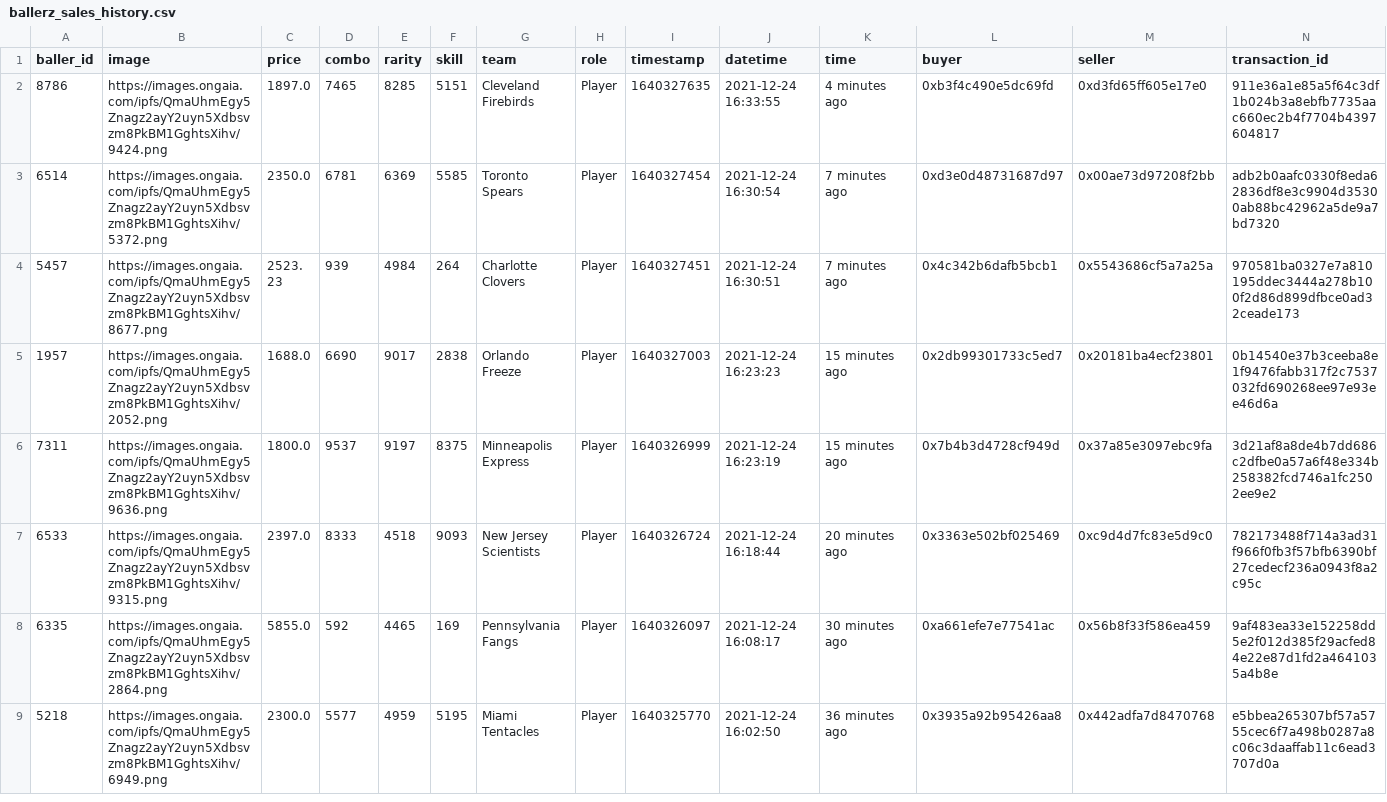
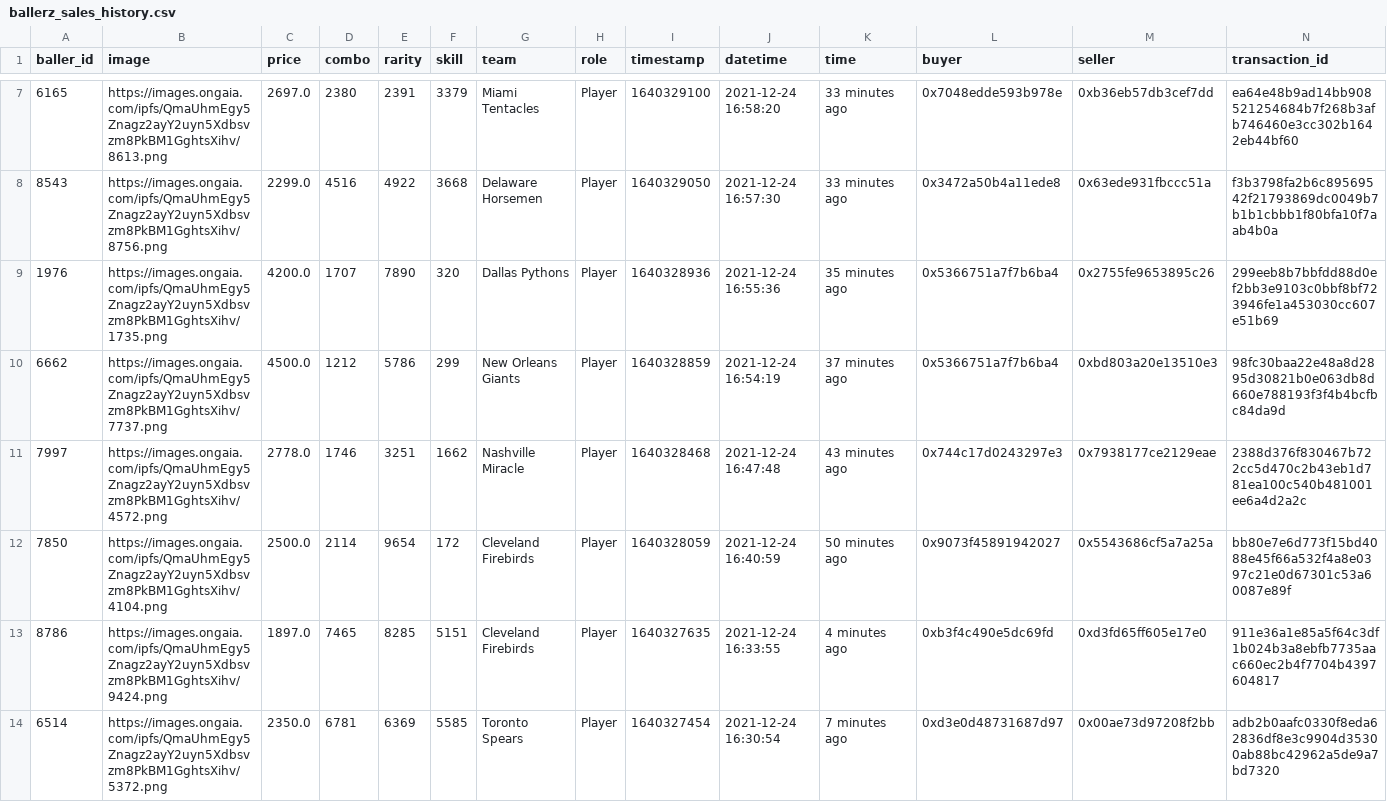
Before and after one commit to sburman/crypto-trait-viewer, a CSV file: ballerz/ballerz_sales_history.csv, drawn as a sheet; only a part is shown, gaps mark what is left out; the shorter side is filled out with more unchanged rows; the diff covers the shown part only; the diff names each change by its address in the sheet, - before the commit and + after, or states it on an @@ line.

Commit message:
Update history

```diff
--- a/ballerz/ballerz_sales_history.csv
+++ b/ballerz/ballerz_sales_history.csv
+row 7: 6165 | https://images.ongaia.com/ipfs/QmaUhmEgy5Znagz2ayY2uyn5Xdbsvzm8PkBM1GghtsXihv/8613.png | 2697.0 | 2380 | 2391 | 3379 | Miami Tentacles | Player | 1640329100 | 2021-12-24 16:58:20 | 33 minutes ago | 0x7048edde593b978e | 0xb36eb57db3cef7dd | ea64e48b9ad14bb908521254684b7f268b3afb746460e3cc302b1642eb44bf60
+row 8: 8543 | https://images.ongaia.com/ipfs/QmaUhmEgy5Znagz2ayY2uyn5Xdbsvzm8PkBM1GghtsXihv/8756.png | 2299.0 | 4516 | 4922 | 3668 | Delaware Horsemen | Player | 1640329050 | 2021-12-24 16:57:30 | 33 minutes ago | 0x3472a50b4a11ede8 | 0x63ede931fbccc51a | f3b3798fa2b6c89569542f21793869dc0049b7b1b1cbbb1f80bfa10f7aab4b0a
+row 9: 1976 | https://images.ongaia.com/ipfs/QmaUhmEgy5Znagz2ayY2uyn5Xdbsvzm8PkBM1GghtsXihv/1735.png | 4200.0 | 1707 | 7890 | 320 | Dallas Pythons | Player | 1640328936 | 2021-12-24 16:55:36 | 35 minutes ago | 0x5366751a7f7b6ba4 | 0x2755fe9653895c26 | 299eeb8b7bbfdd88d0ef2bb3e9103c0bbf8bf723946fe1a453030cc607e51b69
+row 10: 6662 | https://images.ongaia.com/ipfs/QmaUhmEgy5Znagz2ayY2uyn5Xdbsvzm8PkBM1GghtsXihv/7737.png | 4500.0 | 1212 | 5786 | 299 | New Orleans Giants | Player | 1640328859 | 2021-12-24 16:54:19 | 37 minutes ago | 0x5366751a7f7b6ba4 | 0xbd803a20e13510e3 | 98fc30baa22e48a8d2895d30821b0e063db8d660e788193f3f4b4bcfbc84da9d
+row 11: 7997 | https://images.ongaia.com/ipfs/QmaUhmEgy5Znagz2ayY2uyn5Xdbsvzm8PkBM1GghtsXihv/4572.png | 2778.0 | 1746 | 3251 | 1662 | Nashville Miracle | Player | 1640328468 | 2021-12-24 16:47:48 | 43 minutes ago | 0x744c17d0243297e3 | 0x7938177ce2129eae | 2388d376f830467b722cc5d470c2b43eb1d781ea100c540b481001ee6a4d2a2c
+row 12: 7850 | https://images.ongaia.com/ipfs/QmaUhmEgy5Znagz2ayY2uyn5Xdbsvzm8PkBM1GghtsXihv/4104.png | 2500.0 | 2114 | 9654 | 172 | Cleveland Firebirds | Player | 1640328059 | 2021-12-24 16:40:59 | 50 minutes ago | 0x9073f45891942027 | 0x5543686cf5a7a25a | bb80e7e6d773f15bd4088e45f66a532f4a8e0397c21e0d67301c53a60087e89f
```
Also changed, not shown: 5 added rows elsewhere in this file.
